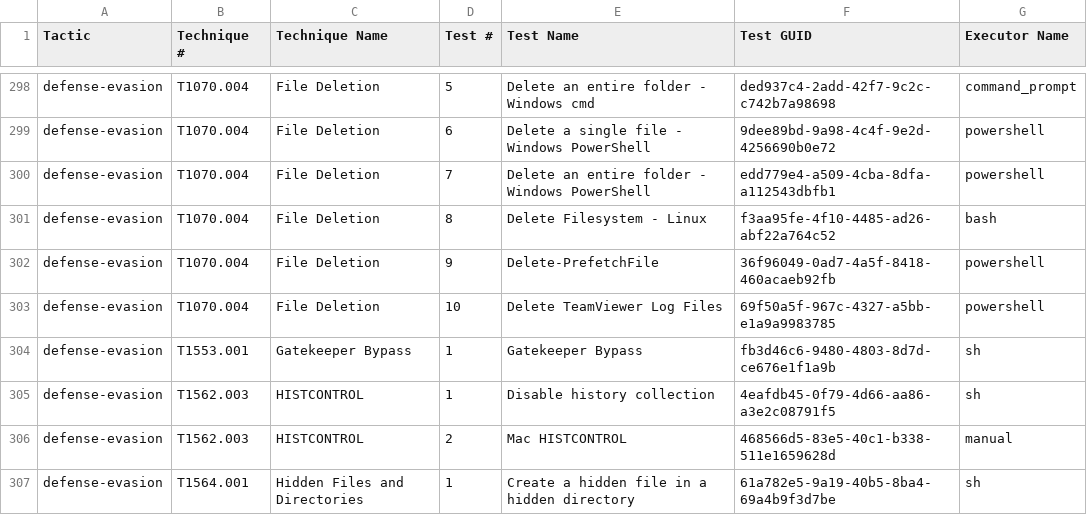
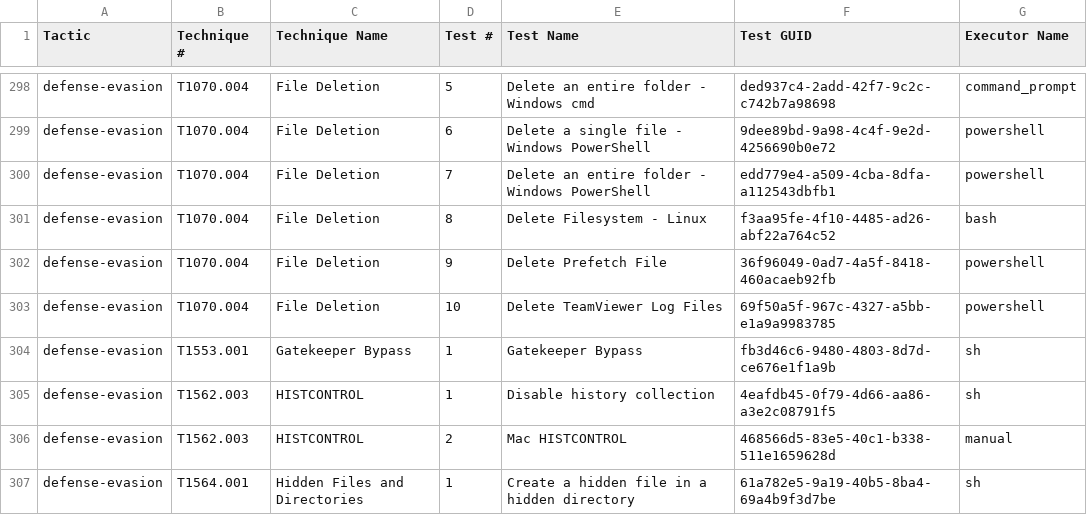
Before and after one commit to MDF636162/atomic-red-team, a CSV file: atomics/Indexes/Indexes-CSV/index.csv, drawn as a sheet; only a part is shown, gaps mark what is left out.

Commit message:
better test name (#1261)
* better name

* Generate docs from job=validate_atomics_generate_docs branch=clr2of8-patch-14

Co-authored-by: CircleCI Atomic Red Team doc generator <email>

```diff
--- a/atomics/Indexes/Indexes-CSV/index.csv
+++ b/atomics/Indexes/Indexes-CSV/index.csv
@@ -301,3 +301,3 @@ defense-evasion,T1070.004,File Deletion,7,Delete an entire folder - Windows Powe
 defense-evasion,T1070.004,File Deletion,8,Delete Filesystem - Linux,f3aa95fe-4f10-4485-ad26-abf22a764c52,bash
-defense-evasion,T1070.004,File Deletion,9,Delete-PrefetchFile,36f96049-0ad7-4a5f-8418-460acaeb92fb,powershell
+defense-evasion,T1070.004,File Deletion,9,Delete Prefetch File,36f96049-0ad7-4a5f-8418-460acaeb92fb,powershell
 defense-evasion,T1070.004,File Deletion,10,Delete TeamViewer Log Files,69f50a5f-967c-4327-a5bb-e1a9a9983785,powershell
```
Also changed, not shown: atomics/Indexes/Indexes-CSV/windows-index.csv, 5 other files.
